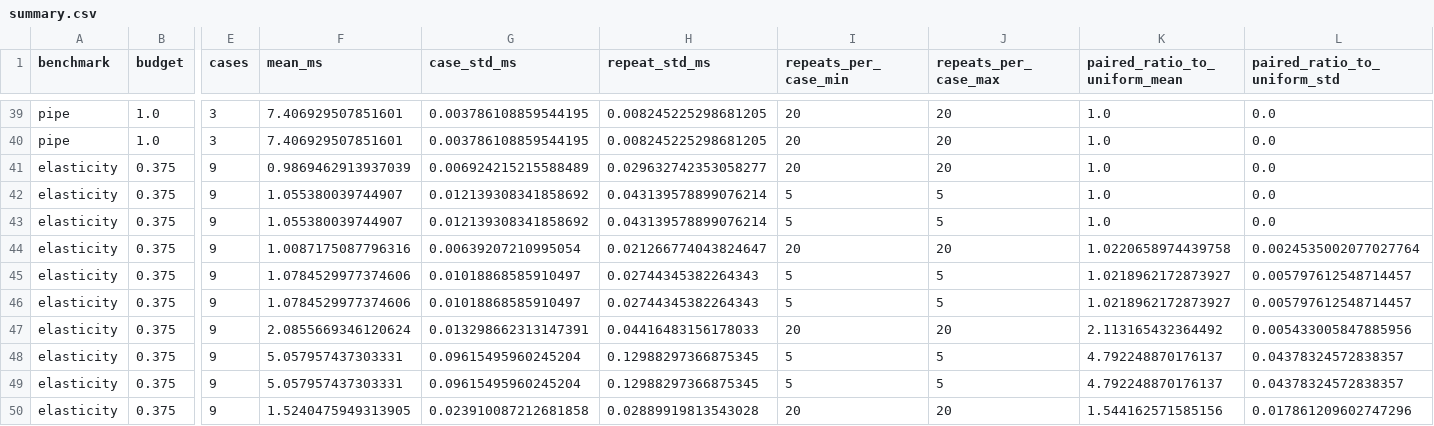
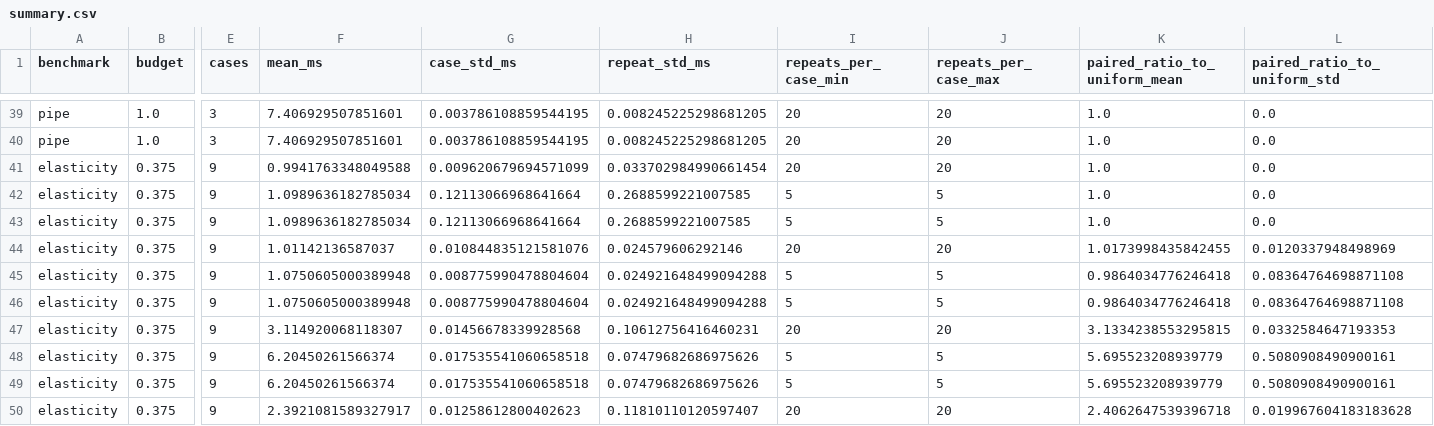
Before and after one commit to yl602019618/AdaSolver_Paper, a CSV file: data/inference_timing/summary.csv, drawn as a sheet; only a part is shown, gaps mark what is left out; the diff covers the shown part only; the diff names each change by its address in the sheet, - before the commit and + after, or states it on an @@ line.

Commit message:
Align Elasticity timing and response with 10% coarse sampling

```diff
--- a/data/inference_timing/summary.csv
+++ b/data/inference_timing/summary.csv
-F41 (mean_ms): 0.9869462913937039
+F41 (mean_ms): 0.9941763348049588
-G41 (case_std_ms): 0.006924215215588489
+G41 (case_std_ms): 0.009620679694571099
-H41 (repeat_std_ms): 0.029632742353058277
+H41 (repeat_std_ms): 0.033702984990661454
-F42:F43 (mean_ms): 1.055380039744907
+F42:F43 (mean_ms): 1.0989636182785034
-G42:G43 (case_std_ms): 0.012139308341858692
+G42:G43 (case_std_ms): 0.12113066968641664
-H42:H43 (repeat_std_ms): 0.043139578899076214
+H42:H43 (repeat_std_ms): 0.2688599221007585
-F44 (mean_ms): 1.0087175087796316
+F44 (mean_ms): 1.01142136587037
-G44 (case_std_ms): 0.00639207210995054
+G44 (case_std_ms): 0.010844835121581076
-H44 (repeat_std_ms): 0.021266774043824647
+H44 (repeat_std_ms): 0.024579606292146
-K44 (paired_ratio_to_uniform_mean): 1.0220658974439758
+K44 (paired_ratio_to_uniform_mean): 1.0173998435842455
-L44 (paired_ratio_to_uniform_std): 0.0024535002077027764
+L44 (paired_ratio_to_uniform_std): 0.0120337948498969
-F45:F46 (mean_ms): 1.0784529977374606
+F45:F46 (mean_ms): 1.0750605000389948
-G45:G46 (case_std_ms): 0.01018868585910497
+G45:G46 (case_std_ms): 0.008775990478804604
-H45:H46 (repeat_std_ms): 0.02744345382264343
+H45:H46 (repeat_std_ms): 0.024921648499094288
-K45:K46 (paired_ratio_to_uniform_mean): 1.0218962172873927
+K45:K46 (paired_ratio_to_uniform_mean): 0.9864034776246418
-L45:L46 (paired_ratio_to_uniform_std): 0.005797612548714457
+L45:L46 (paired_ratio_to_uniform_std): 0.08364764698871108
-F47 (mean_ms): 2.0855669346120624
+F47 (mean_ms): 3.114920068118307
-G47 (case_std_ms): 0.013298662313147391
+G47 (case_std_ms): 0.01456678339928568
-H47 (repeat_std_ms): 0.04416483156178033
+H47 (repeat_std_ms): 0.10612756416460231
-K47 (paired_ratio_to_uniform_mean): 2.113165432364492
+K47 (paired_ratio_to_uniform_mean): 3.1334238553295815
-L47 (paired_ratio_to_uniform_std): 0.005433005847885956
+L47 (paired_ratio_to_uniform_std): 0.0332584647193353
-F48:F49 (mean_ms): 5.057957437303331
+F48:F49 (mean_ms): 6.20450261566374
-G48:G49 (case_std_ms): 0.09615495960245204
+G48:G49 (case_std_ms): 0.017535541060658518
-H48:H49 (repeat_std_ms): 0.12988297366875345
+H48:H49 (repeat_std_ms): 0.07479682686975626
-K48:K49 (paired_ratio_to_uniform_mean): 4.792248870176137
+K48:K49 (paired_ratio_to_uniform_mean): 5.695523208939779
-L48:L49 (paired_ratio_to_uniform_std): 0.04378324572838357
+L48:L49 (paired_ratio_to_uniform_std): 0.5080908490900161
-F50 (mean_ms): 1.5240475949313905
+F50 (mean_ms): 2.3921081589327917
-G50 (case_std_ms): 0.023910087212681858
+G50 (case_std_ms): 0.01258612800402623
-H50 (repeat_std_ms): 0.02889919813543028
+H50 (repeat_std_ms): 0.11810110120597407
-K50 (paired_ratio_to_uniform_mean): 1.544162571585156
+K50 (paired_ratio_to_uniform_mean): 2.4062647539396718
-L50 (paired_ratio_to_uniform_std): 0.017861209602747296
+L50 (paired_ratio_to_uniform_std): 0.019967604183183628
```
Also changed, not shown: 127 edited cells elsewhere in this file, data/inference_timing/accuracy.csv, data/inference_timing/preparation.csv, 23 other files.
